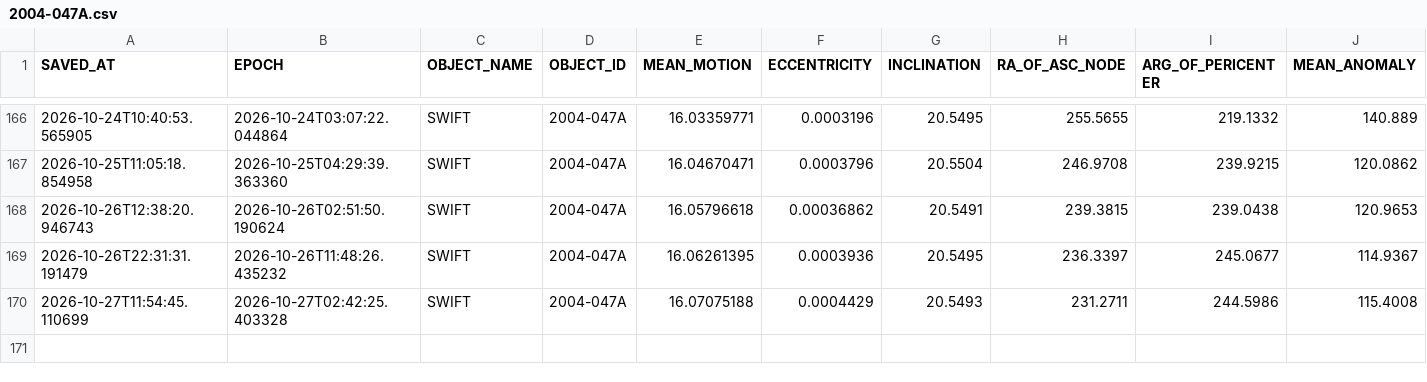
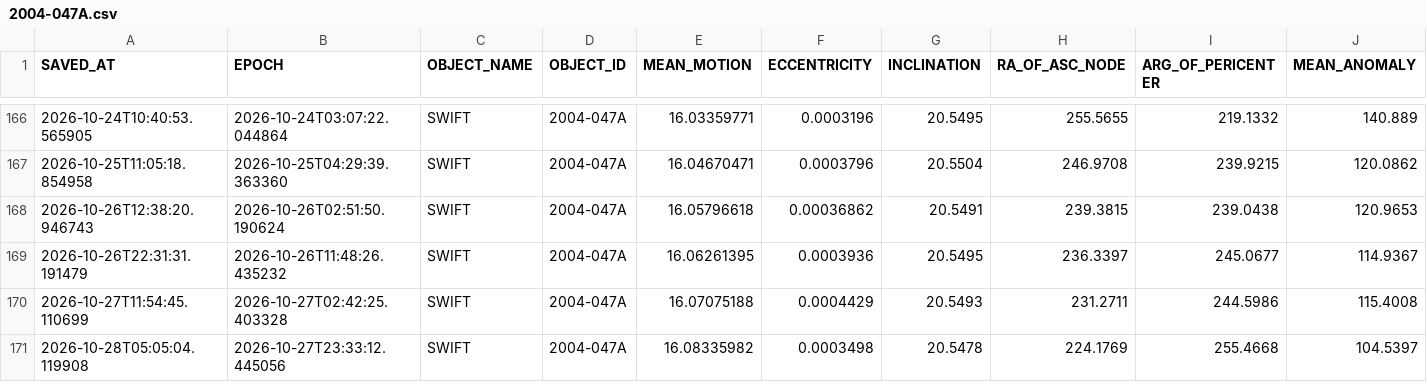
Before and after one commit to AstroAure/CelesTrak-Live-Downloader, a CSV file: data/2004-047A.csv, drawn as a sheet; only a part is shown, gaps mark what is left out; rows hold the shown columns only; the diff names each change by its address in the sheet, - before the commit and + after, or states it on an @@ line.

```diff
--- a/data/2004-047A.csv
+++ b/data/2004-047A.csv
+row 171: 2026-10-28T05:05:04.119908 | 2026-10-27T23:33:12.445056 | SWIFT | 2004-047A | 16.08335982 | 0.0003498 | 20.5478 | 224.1769 | 255.4668 | 104.5397
```
Also changed, not shown: 1 other file.
